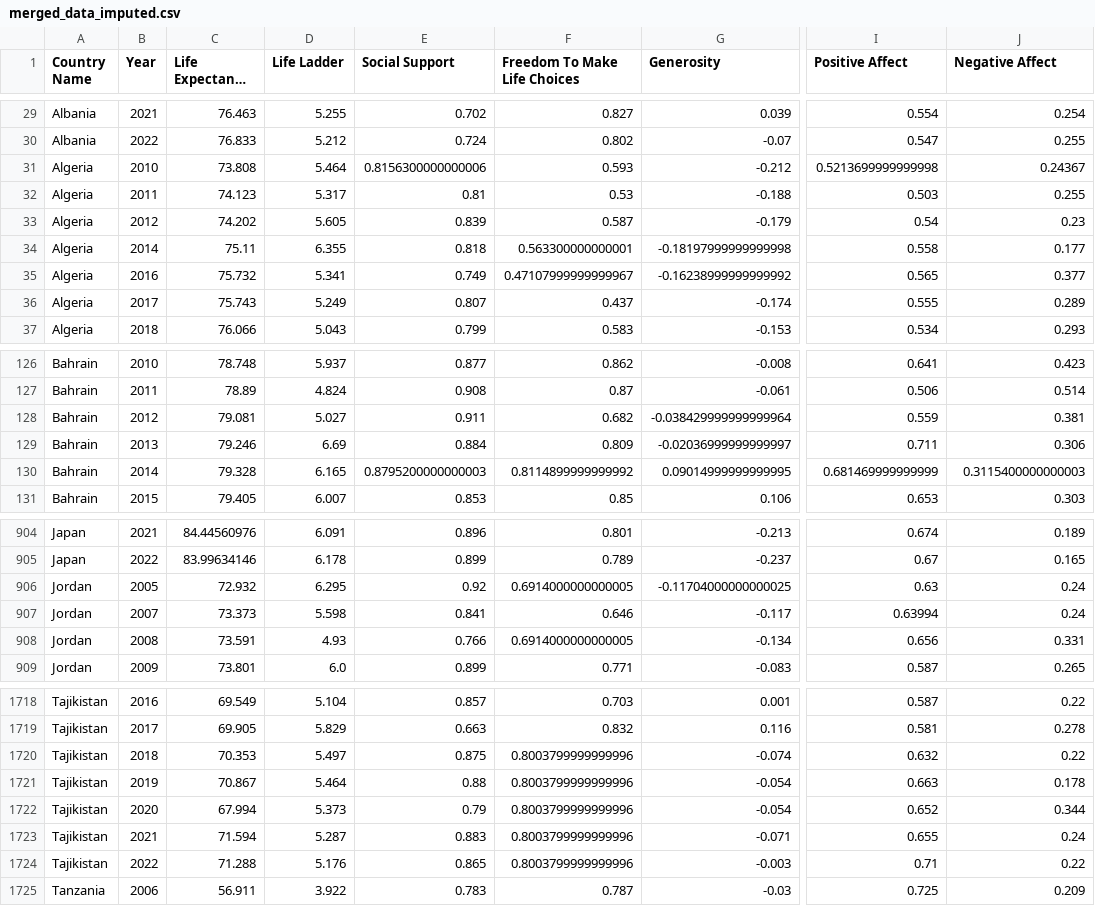
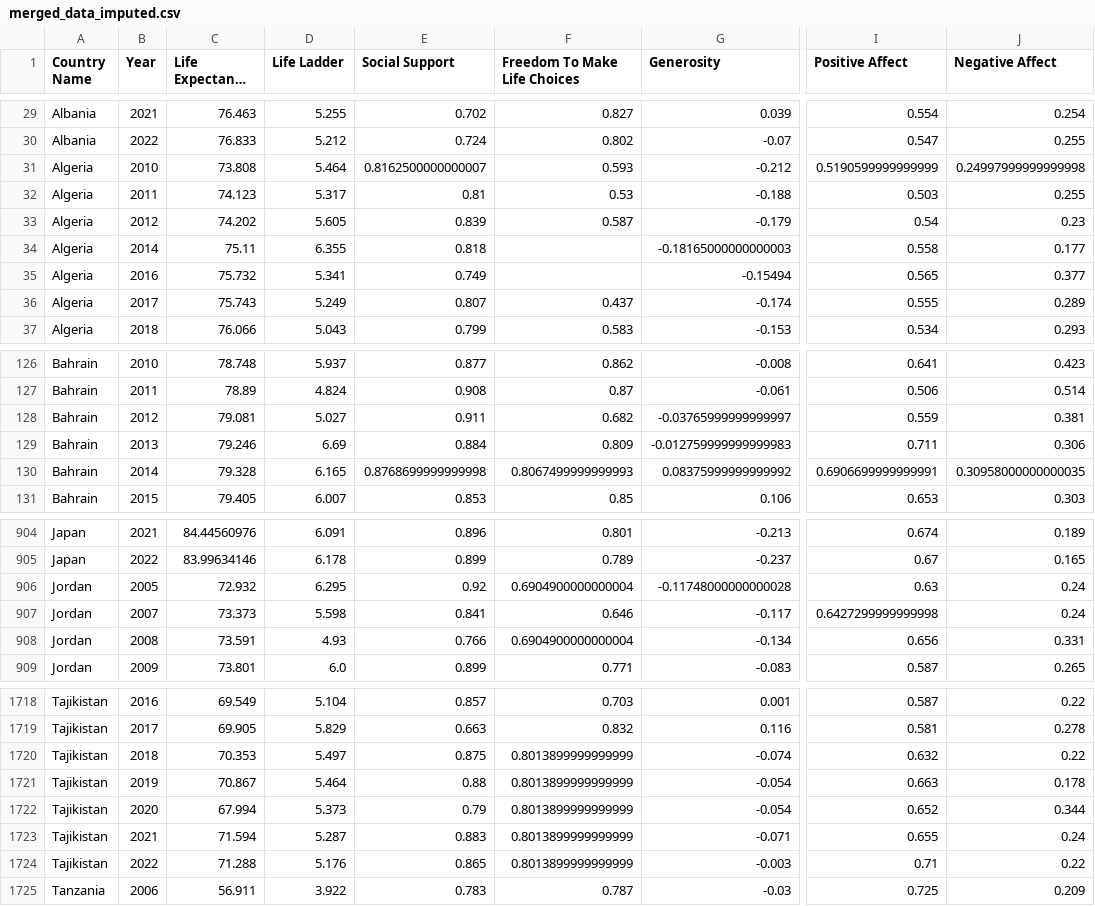
Before and after one commit to ayanahye/Final-Project-353, a CSV file: merged_data_imputed.csv, drawn as a sheet; only a part is shown, gaps mark what is left out; long unchanged cells end in …; the diff covers the shown part only; the diff names each change by its address in the sheet, - before the commit and + after, or states it on an @@ line.

```diff
--- a/merged_data_imputed.csv
+++ b/merged_data_imputed.csv
-E31 (Social Support): 0.8156300000000006
+E31 (Social Support): 0.8162500000000007
-I31 (Positive Affect): 0.5213699999999998
+I31 (Positive Affect): 0.5190599999999999
-J31 (Negative Affect): 0.24367
+J31 (Negative Affect): 0.24997999999999998
-F34 (Freedom To Make Life Choices): 0.563300000000001
+F34 (Freedom To Make Life Choices): (empty)
-G34 (Generosity): -0.18197999999999998
+G34 (Generosity): -0.18165000000000003
-F35 (Freedom To Make Life Choices): 0.47107999999999967
+F35 (Freedom To Make Life Choices): (empty)
-G35 (Generosity): -0.16238999999999992
+G35 (Generosity): -0.15494
-G128 (Generosity): -0.038429999999999964
+G128 (Generosity): -0.03765999999999997
-G129 (Generosity): -0.02036999999999997
+G129 (Generosity): -0.012759999999999983
-E130 (Social Support): 0.8795200000000003
+E130 (Social Support): 0.8768699999999998
-F130 (Freedom To Make Life Choices): 0.8114899999999992
+F130 (Freedom To Make Life Choices): 0.8067499999999993
-G130 (Generosity): 0.09014999999999995
+G130 (Generosity): 0.08375999999999992
-I130 (Positive Affect): 0.681469999999999
+I130 (Positive Affect): 0.6906699999999991
-J130 (Negative Affect): 0.3115400000000003
+J130 (Negative Affect): 0.30958000000000035
-F906 (Freedom To Make Life Choices): 0.6914000000000005
+F906 (Freedom To Make Life Choices): 0.6904900000000004
-G906 (Generosity): -0.11704000000000025
+G906 (Generosity): -0.11748000000000028
-I907 (Positive Affect): 0.63994
+I907 (Positive Affect): 0.6427299999999998
-F908 (Freedom To Make Life Choices): 0.6914000000000005
+F908 (Freedom To Make Life Choices): 0.6904900000000004
-F1720:F1724 (Freedom To Make Life Choices): 0.8003799999999996
+F1720:F1724 (Freedom To Make Life Choices): 0.8013899999999999
```
Also changed, not shown: 95 edited cells elsewhere in this file, countries_with_missing_data.csv, 1 other file.
